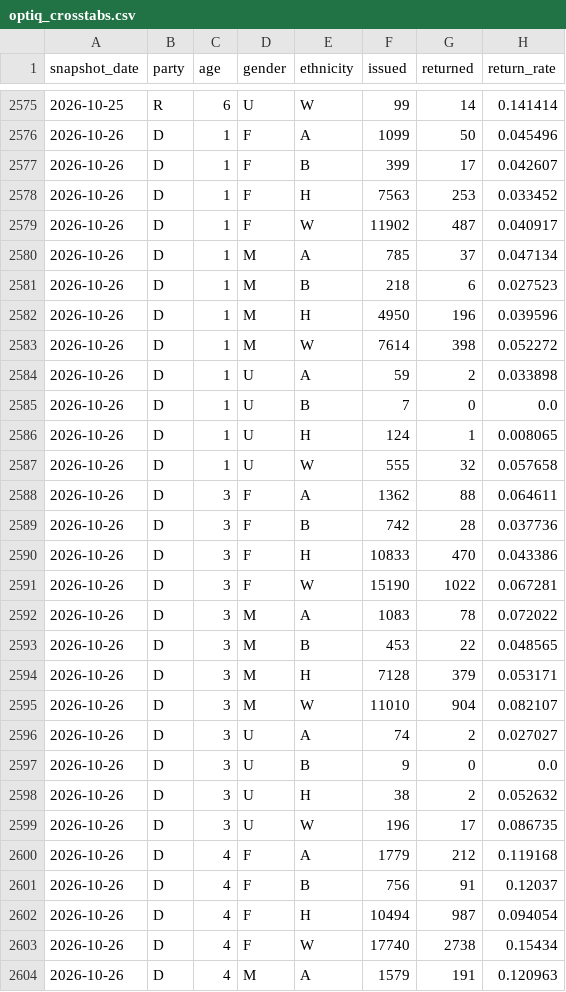
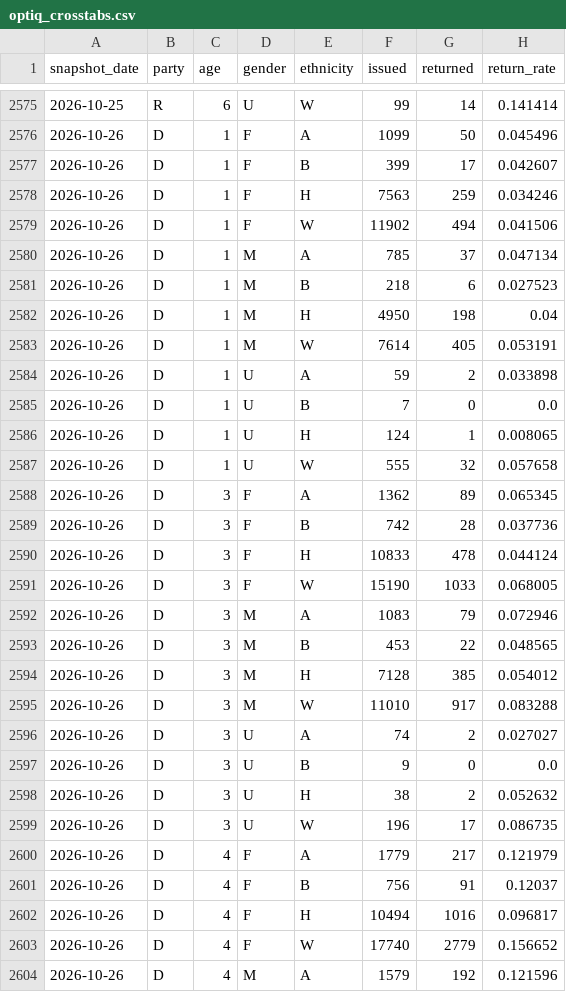
Before and after one commit to tysoda/2026-Ca-SD4-forecast-V2, a CSV file: optiq_crosstabs.csv, drawn as a sheet; only a part is shown, gaps mark what is left out; the diff covers the shown part only.

```diff
--- a/optiq_crosstabs.csv
+++ b/optiq_crosstabs.csv
@@ -2577,8 +2577,8 @@ snapshot_date,party,age,gender,ethnicity,issued,returned,return_rate
 2026-10-26,D,1,F,B,399,17,0.042607
-2026-10-26,D,1,F,H,7563,253,0.033452
-2026-10-26,D,1,F,W,11902,487,0.040917
+2026-10-26,D,1,F,H,7563,259,0.034246
+2026-10-26,D,1,F,W,11902,494,0.041506
 2026-10-26,D,1,M,A,785,37,0.047134
 2026-10-26,D,1,M,B,218,6,0.027523
-2026-10-26,D,1,M,H,4950,196,0.039596
-2026-10-26,D,1,M,W,7614,398,0.052272
+2026-10-26,D,1,M,H,4950,198,0.04
+2026-10-26,D,1,M,W,7614,405,0.053191
 2026-10-26,D,1,U,A,59,2,0.033898
@@ -2587,10 +2587,10 @@ snapshot_date,party,age,gender,ethnicity,issued,returned,return_rate
 2026-10-26,D,1,U,W,555,32,0.057658
-2026-10-26,D,3,F,A,1362,88,0.064611
+2026-10-26,D,3,F,A,1362,89,0.065345
 2026-10-26,D,3,F,B,742,28,0.037736
-2026-10-26,D,3,F,H,10833,470,0.043386
-2026-10-26,D,3,F,W,15190,1022,0.067281
-2026-10-26,D,3,M,A,1083,78,0.072022
+2026-10-26,D,3,F,H,10833,478,0.044124
+2026-10-26,D,3,F,W,15190,1033,0.068005
+2026-10-26,D,3,M,A,1083,79,0.072946
 2026-10-26,D,3,M,B,453,22,0.048565
-2026-10-26,D,3,M,H,7128,379,0.053171
-2026-10-26,D,3,M,W,11010,904,0.082107
+2026-10-26,D,3,M,H,7128,385,0.054012
+2026-10-26,D,3,M,W,11010,917,0.083288
 2026-10-26,D,3,U,A,74,2,0.027027
@@ -2599,6 +2599,6 @@ snapshot_date,party,age,gender,ethnicity,issued,returned,return_rate
 2026-10-26,D,3,U,W,196,17,0.086735
-2026-10-26,D,4,F,A,1779,212,0.119168
+2026-10-26,D,4,F,A,1779,217,0.121979
 2026-10-26,D,4,F,B,756,91,0.12037
-2026-10-26,D,4,F,H,10494,987,0.094054
-2026-10-26,D,4,F,W,17740,2738,0.15434
-2026-10-26,D,4,M,A,1579,191,0.120963
+2026-10-26,D,4,F,H,10494,1016,0.096817
+2026-10-26,D,4,F,W,17740,2779,0.156652
+2026-10-26,D,4,M,A,1579,192,0.121596
```
Also changed, not shown: 122 edited cells elsewhere in this file, optiq_county_drops.csv, optiq_county_party.csv, 3 other files.
